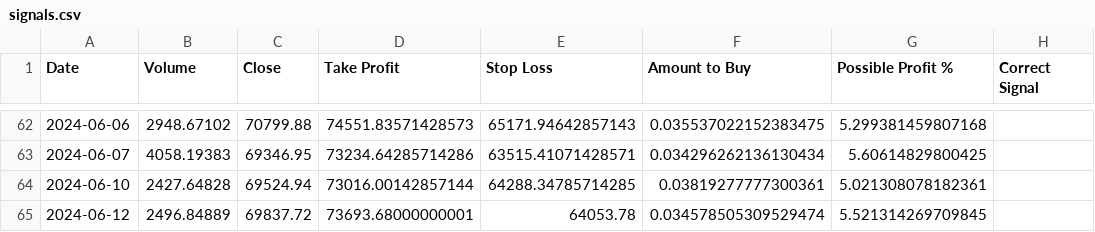
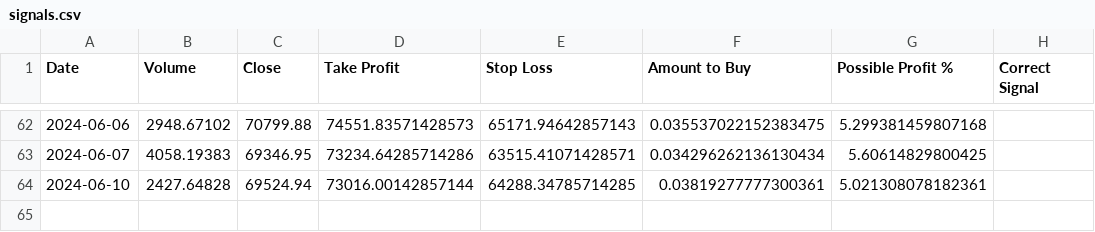
Before and after one commit to SaeidNK/Bitpy, a CSV file: signals.csv, drawn as a sheet; only a part is shown, gaps mark what is left out; the diff names each change by its address in the sheet, - before the commit and + after, or states it on an @@ line.

```diff
--- a/signals.csv
+++ b/signals.csv
-row 65: 2024-06-12 | 2496.84889 | 69837.72 | 73693.68000000001 | 64053.78 | 0.034578505309529474 | 5.521314269709845
```
Also changed, not shown: 5 other files.
